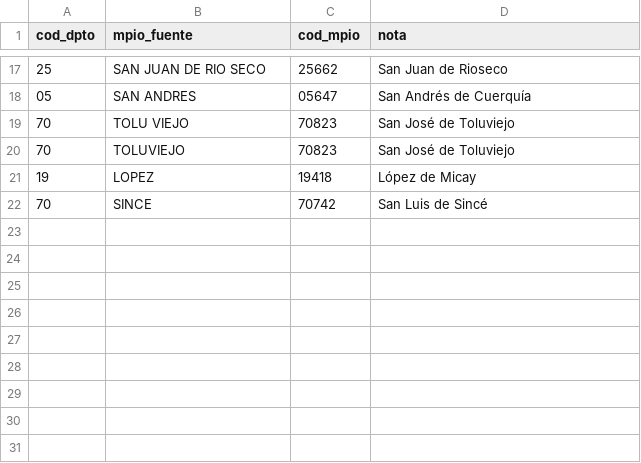
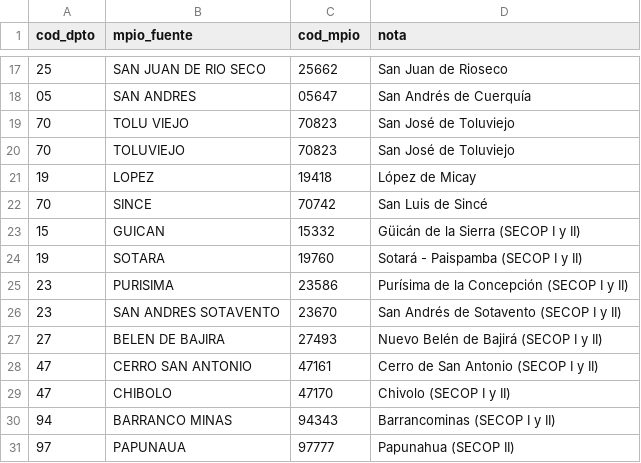
Before and after one commit to EKOU-Solutions/EKOU-Elephants, a CSV file: pipeline/transform/seeds/alias_municipios.csv, drawn as a sheet; only a part is shown, gaps mark what is left out; the diff names each change by its address in the sheet, - before the commit and + after, or states it on an @@ line.

```diff
--- a/pipeline/transform/seeds/alias_municipios.csv
+++ b/pipeline/transform/seeds/alias_municipios.csv
+row 23: 15 | GUICAN | 15332 | Güicán de la Sierra (SECOP I y II)
+row 24: 19 | SOTARA | 19760 | Sotará - Paispamba (SECOP I y II)
+row 25: 23 | PURISIMA | 23586 | Purísima de la Concepción (SECOP I y II)
+row 26: 23 | SAN ANDRES SOTAVENTO | 23670 | San Andrés de Sotavento (SECOP I y II)
+row 27: 27 | BELEN DE BAJIRA | 27493 | Nuevo Belén de Bajirá (SECOP I y II)
+row 28: 47 | CERRO SAN ANTONIO | 47161 | Cerro de San Antonio (SECOP I y II)
+row 29: 47 | CHIBOLO | 47170 | Chivolo (SECOP I y II)
+row 30: 94 | BARRANCO MINAS | 94343 | Barrancominas (SECOP I y II)
+row 31: 97 | PAPUNAUA | 97777 | Papunahua (SECOP II)
```
Also changed, not shown: 28 other files.
